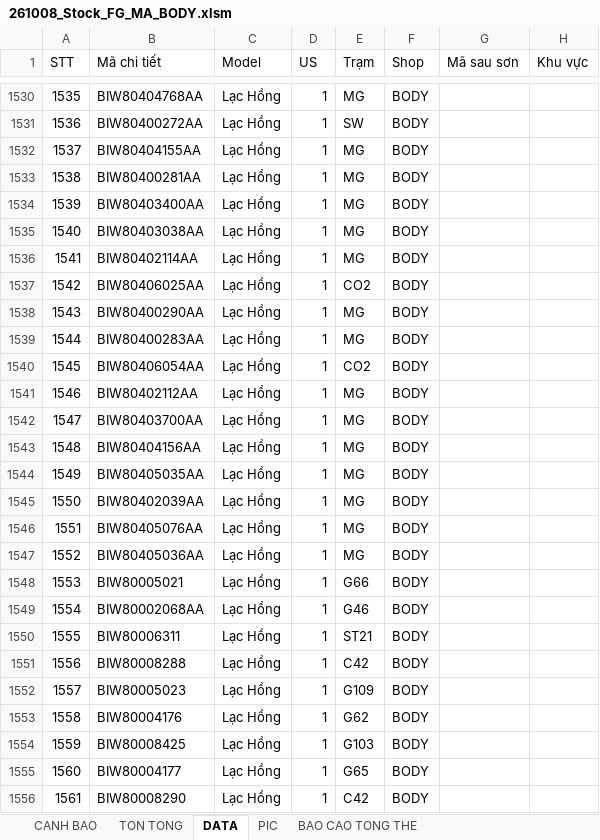
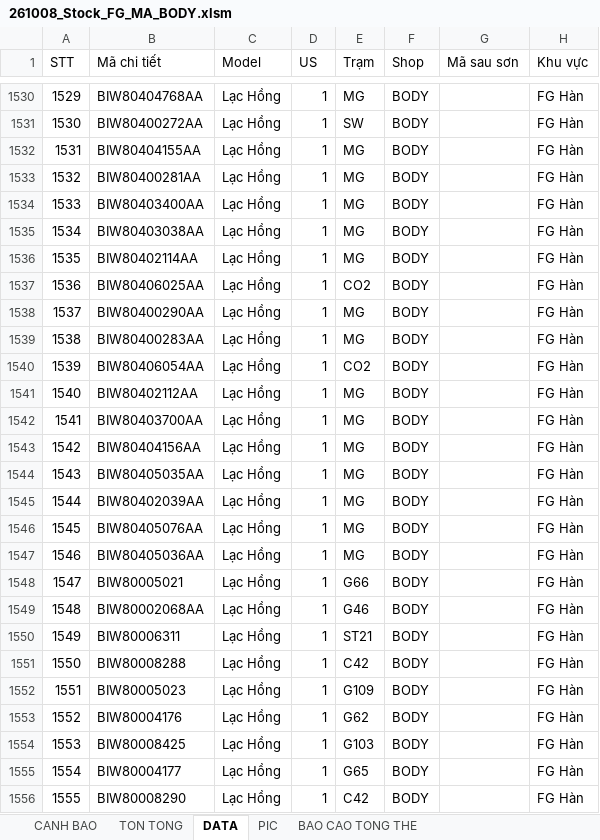
Before and after one commit to taikthp357-ctrl/production-tools, an Excel workbook: tools/stock-fg-ma-body/261008_Stock_FG_MA_BODY.xlsm, sheet DATA, drawn as a sheet; only a part is shown, gaps mark what is left out; values as stored, in another font and other column widths than the file's, no cell formats; the diff covers the shown part only; the diff names each change by its address in the sheet, - before the commit and + after, or states it on an @@ line.

Commit message:
feat(stock-fg-ma-body): v3.7.12 layout lock, data clean, kaizen filter, pending single-line alert

```diff
--- a/tools/stock-fg-ma-body/261008_Stock_FG_MA_BODY.xlsm (sheet DATA)
+++ b/tools/stock-fg-ma-body/261008_Stock_FG_MA_BODY.xlsm (sheet DATA)
@@ column A (STT) renumbered from row 773 down @@
-H1530:H1556 (Khu vực): (empty)
+H1530:H1556 (Khu vực): FG Hàn
```
Also changed, not shown: 3232 removed rows and 515 edited cells elsewhere in this sheet, sheet CANH BAO, sheet BAO CAO TONG THE, cell formats, charts or pictures, tools/stock-fg-ma-body/261008_Stock_FG_MA_BODY_V3_7.xlsm, 8 other files.
